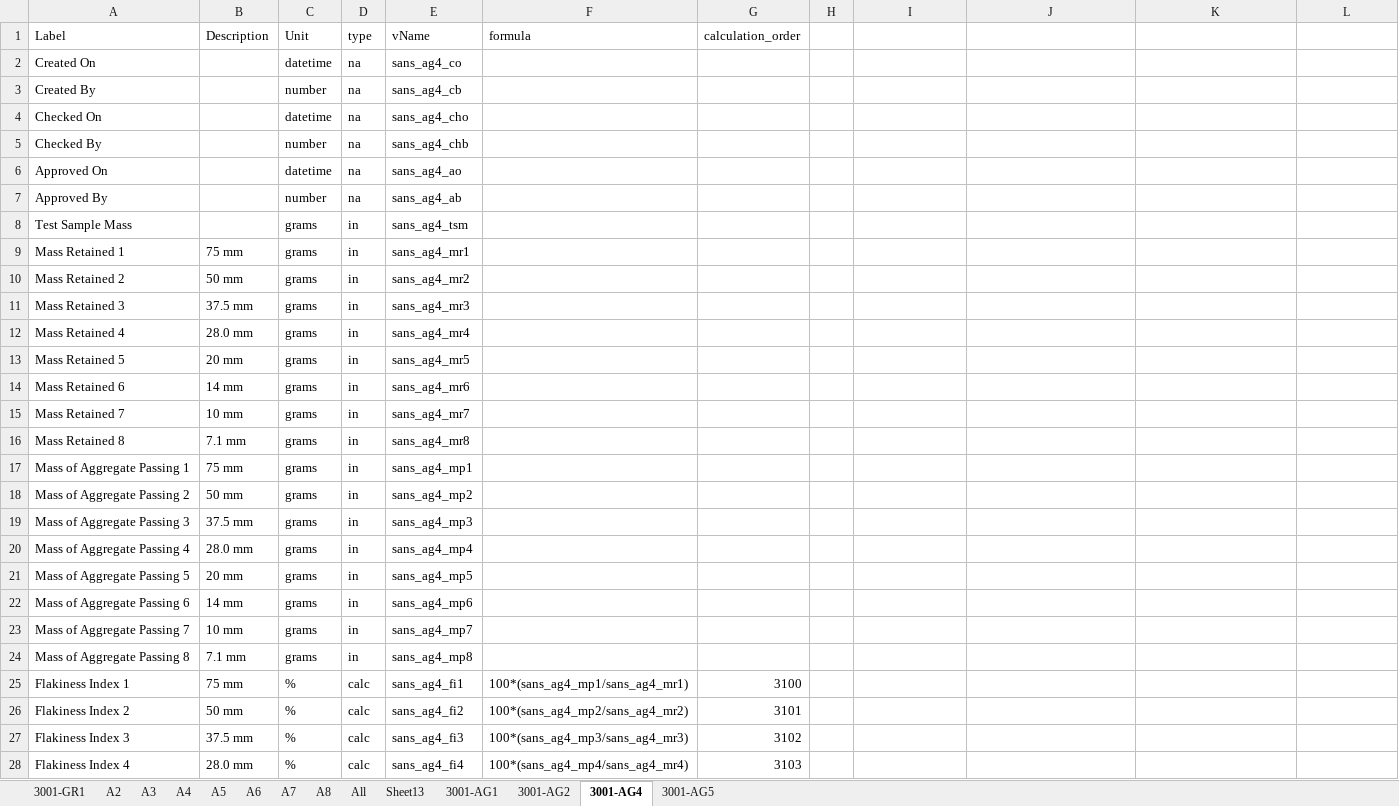
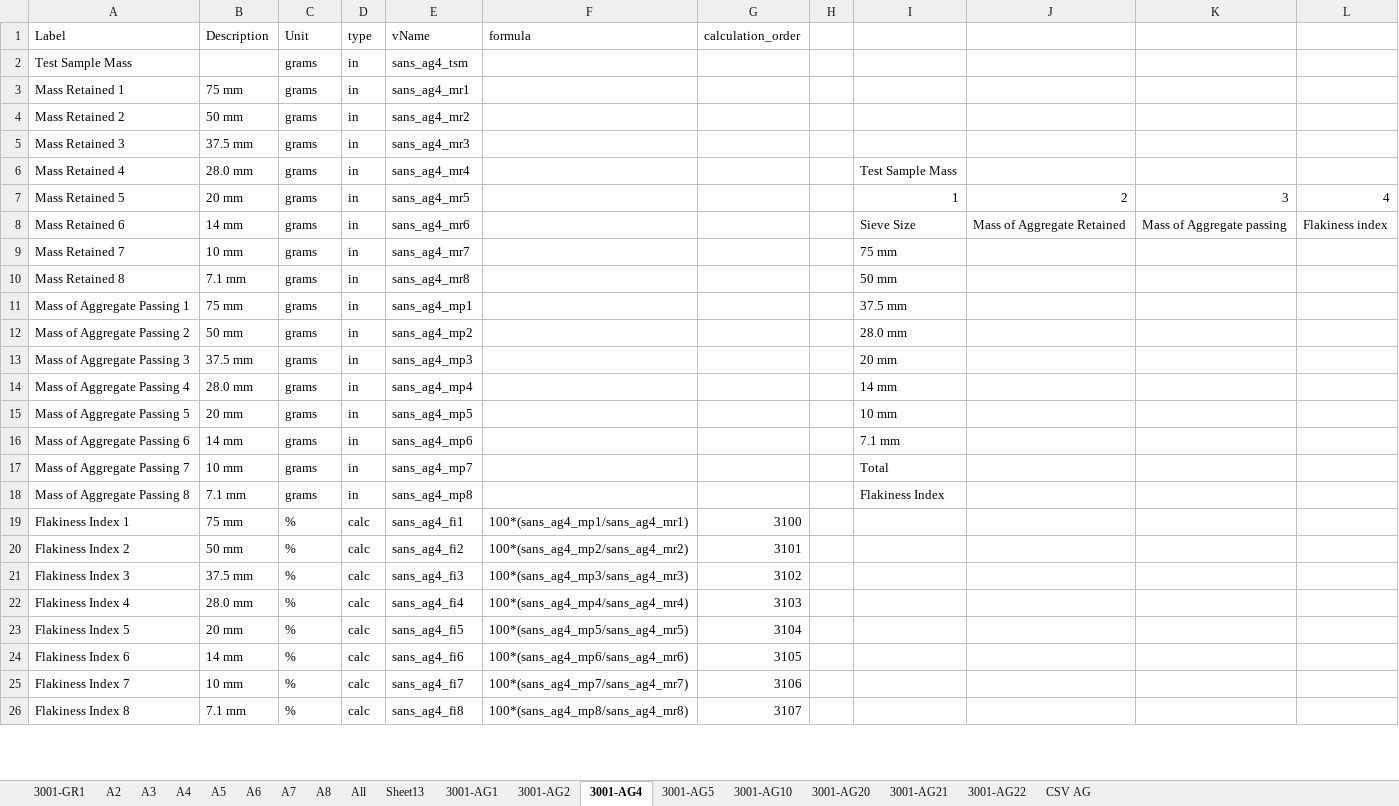
Before and after one commit to coach1001/my-react-app, an Excel workbook: SANS_GR1.xlsx, sheet 3001-AG4, drawn as a sheet; only a part is shown; the shorter side is filled out with more unchanged rows; values as stored, in another font and other column widths than the file's, no borders; removed rows and columns are numbered as before the commit, all else as after; the diff names each change by its address in the sheet, - before the commit and + after, or states it on an @@ line.

```diff
--- a/SANS_GR1.xlsx (sheet 3001-AG4)
+++ b/SANS_GR1.xlsx (sheet 3001-AG4)
+sheet tab: 3001-AG10
+sheet tab: 3001-AG20
+sheet tab: 3001-AG21
+sheet tab: 3001-AG22
+sheet tab: CSV AG
-row 2: Created On |  | datetime | na | sans_ag4_co
-row 3: Created By |  | number | na | sans_ag4_cb
-row 4: Checked On |  | datetime | na | sans_ag4_cho
-row 5: Checked By |  | number | na | sans_ag4_chb
-row 6: Approved On |  | datetime | na | sans_ag4_ao
-row 7: Approved By |  | number | na | sans_ag4_ab
-I6: (empty)
+I6: Test Sample Mass
-I7: (empty)
+I7: 1
-J7: (empty)
+J7: 2
-K7: (empty)
+K7: 3
-L7: (empty)
+L7: 4
-I8: (empty)
+I8: Sieve Size
-J8: (empty)
+J8: Mass of Aggregate Retained
-K8: (empty)
+K8: Mass of Aggregate passing
-L8: (empty)
+L8: Flakiness index
-I9: (empty)
+I9: 75 mm
-I10: (empty)
+I10: 50 mm
-I11: (empty)
+I11: 37.5 mm
-I12: (empty)
+I12: 28.0 mm
-I13: (empty)
+I13: 20 mm
-I14: (empty)
+I14: 14 mm
-I15: (empty)
+I15: 10 mm
-I16: (empty)
+I16: 7.1 mm
-I17: (empty)
+I17: Total
-I18: (empty)
+I18: Flakiness Index
```
Also changed, not shown: sheet 3001-AG1, sheet 3001-AG5, sheet 3001-AG2, 9 other files.
